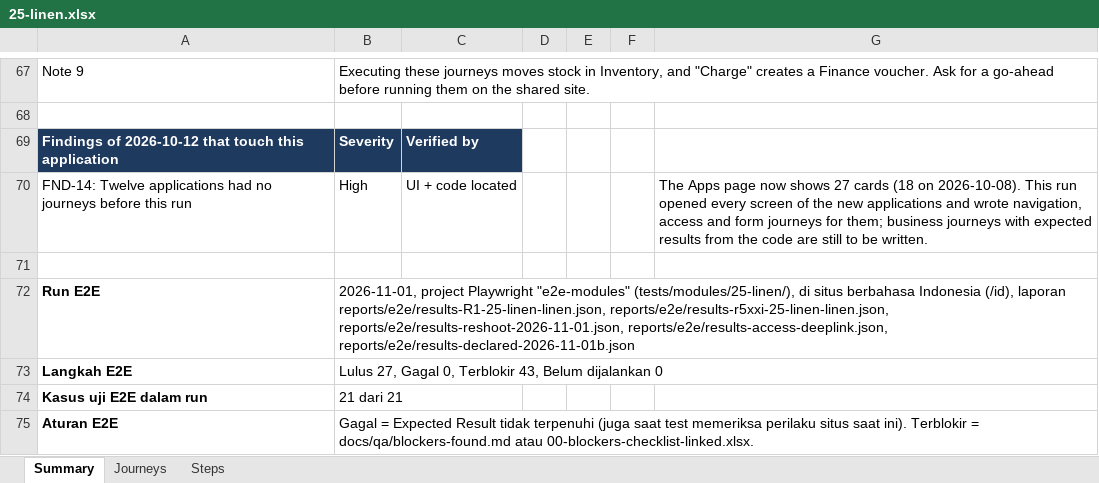
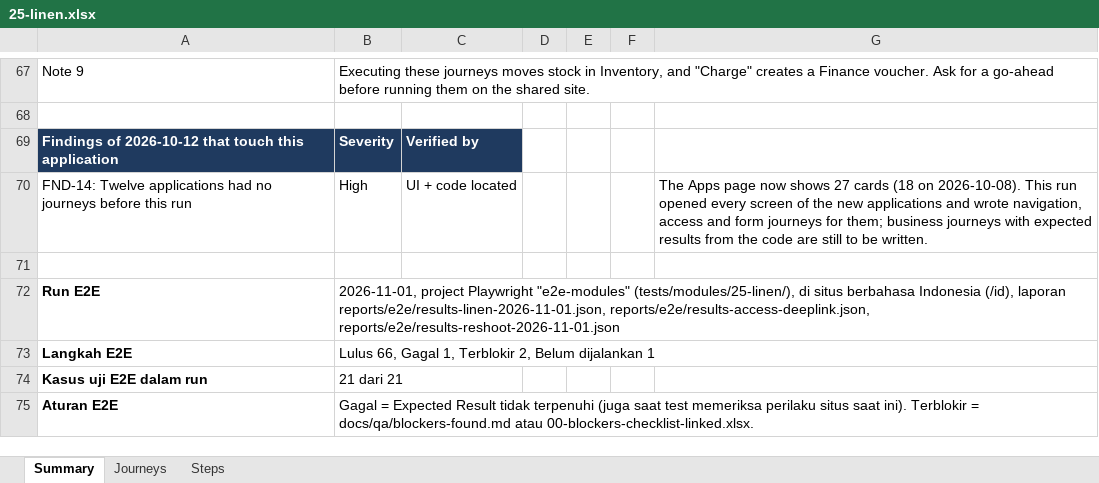
Before and after one commit to LIRE-Scripting/SIMRS-Automation, an Excel workbook: reports/e2e/25-linen.xlsx, sheet Summary, drawn as a sheet; only a part is shown, gaps mark what is left out; values as stored, in another font and other column widths than the file's, no borders; the diff names each change by its address in the sheet, - before the commit and + after, or states it on an @@ line.

```diff
--- a/reports/e2e/25-linen.xlsx (sheet Summary)
+++ b/reports/e2e/25-linen.xlsx (sheet Summary)
-B72: …(/id), laporan reports/e2e/results-R1-25-linen-linen.json, reports/e2e/results-r5xxi-25-linen-linen.json, reports/e2e/results-reshoot-2026-11-01.json, reports/e2e/results-access-deeplink.json, reports/e2e/results-declared-2026-11-01b.json
+B72: …(/id), laporan reports/e2e/results-linen-2026-11-01.json, reports/e2e/results-access-deeplink.json, reports/e2e/results-reshoot-2026-11-01.json
-B73: Lulus 27, Gagal 0, Terblokir 43, Belum dijalankan 0
+B73: Lulus 66, Gagal 1, Terblokir 2, Belum dijalankan 1
```
Also changed, not shown: sheet Steps, reports/e2e-chains/e2e-journeys.xlsx, reports/e2e/01-ambulatory-care.xlsx, 45 other files.
